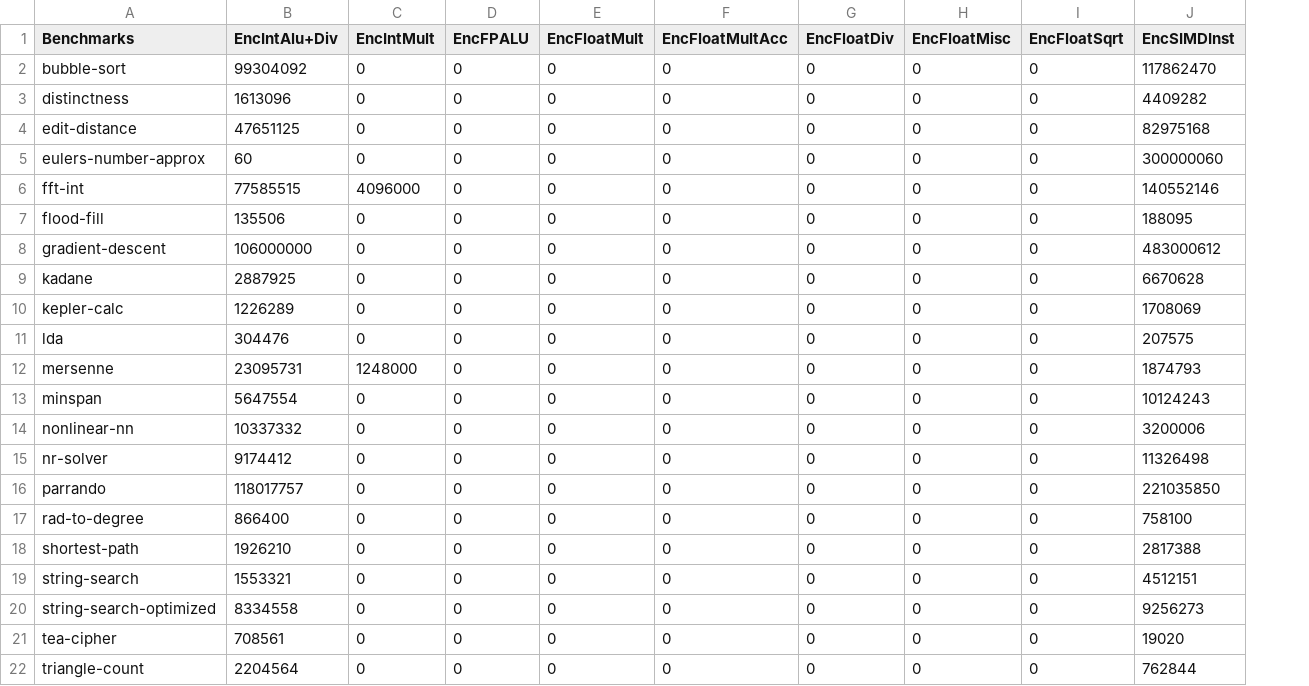
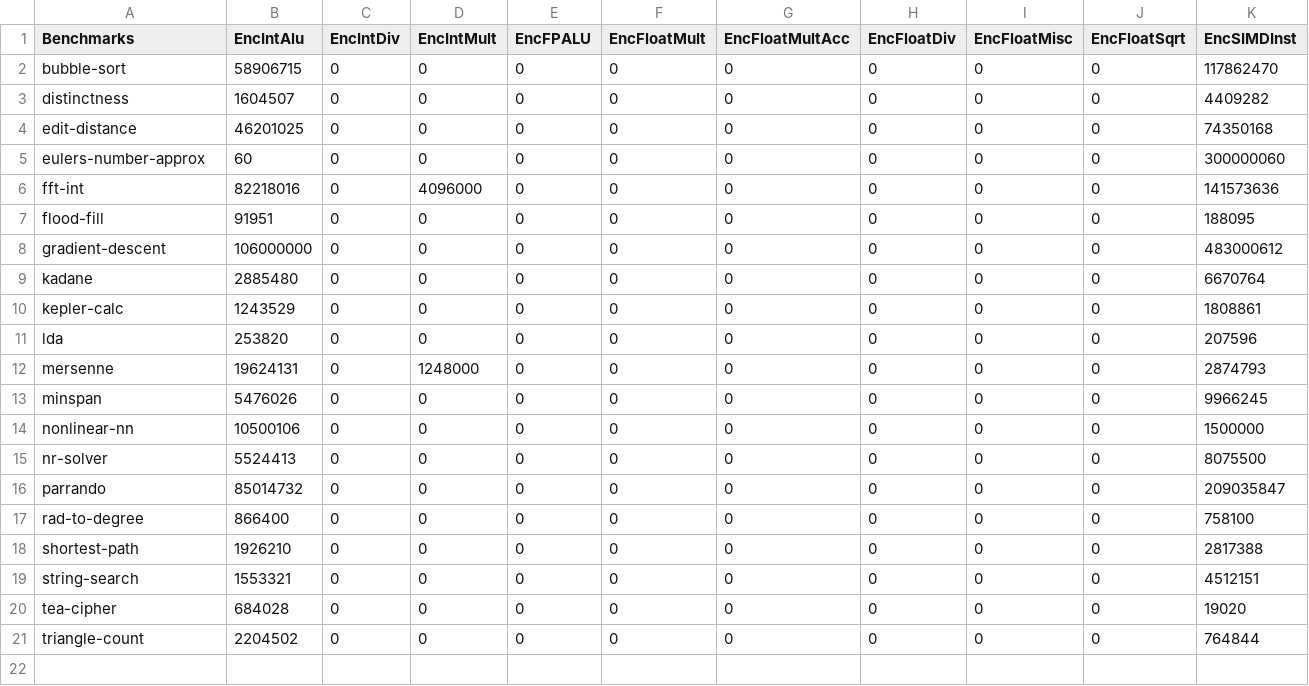
Before and after one commit to MeronZerihun/gem5-experiments-scripts, a CSV file: csv/se_alu_stats.csv, drawn as a sheet; removed rows and columns are numbered as before the commit, all else as after; the diff names each change by its address in the sheet, - before the commit and + after, or states it on an @@ line.

Commit message:
Adding more scripts to get stats and run commands

```diff
--- a/csv/se_alu_stats.csv
+++ b/csv/se_alu_stats.csv
-column B (EncIntAlu+Div), rows 2-19: 99304092 | 1613096 | 47651125 | 60 | 77585515 | 135506 | 106000000 | 2887925 | 1226289 | 304476 | 23095731 | 5647554 | 10337332 | 9174412 | 118017757 | 866400 | 1926210 | 1553321; rows 21-22: 708561 | 2204564
+column B (EncIntAlu), rows 2-21: 58906715 | 1604507 | 46201025 | 60 | 82218016 | 91951 | 106000000 | 2885480 | 1243529 | 253820 | 19624131 | 5476026 | 10500106 | 5524413 | 85014732 | 866400 | 1926210 | 1553321 | 684028 | 2204502
+column C (EncIntDiv), rows 2-21: all 0
-K4 (EncSIMDInst): 82975168
+K4 (EncSIMDInst): 74350168
-K6 (EncSIMDInst): 140552146
+K6 (EncSIMDInst): 141573636
-K9 (EncSIMDInst): 6670628
+K9 (EncSIMDInst): 6670764
-K10 (EncSIMDInst): 1708069
+K10 (EncSIMDInst): 1808861
-K11 (EncSIMDInst): 207575
+K11 (EncSIMDInst): 207596
-K12 (EncSIMDInst): 1874793
+K12 (EncSIMDInst): 2874793
-K13 (EncSIMDInst): 10124243
+K13 (EncSIMDInst): 9966245
-K14 (EncSIMDInst): 3200006
+K14 (EncSIMDInst): 1500000
-K15 (EncSIMDInst): 11326498
+K15 (EncSIMDInst): 8075500
-K16 (EncSIMDInst): 221035850
+K16 (EncSIMDInst): 209035847
-row 20: string-search-optimized | 8334558 | 0 | 0 | 0 | 0 | 0 | 0 | 0 | 9256273
-K21 (EncSIMDInst): 762844
+K21 (EncSIMDInst): 764844
```
Also changed, not shown: 10 other files.
